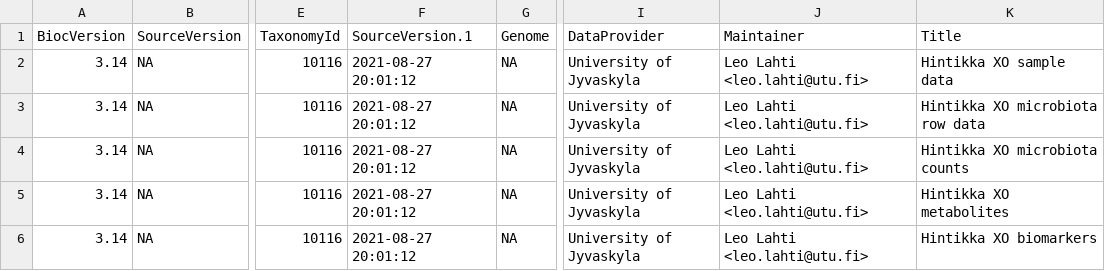
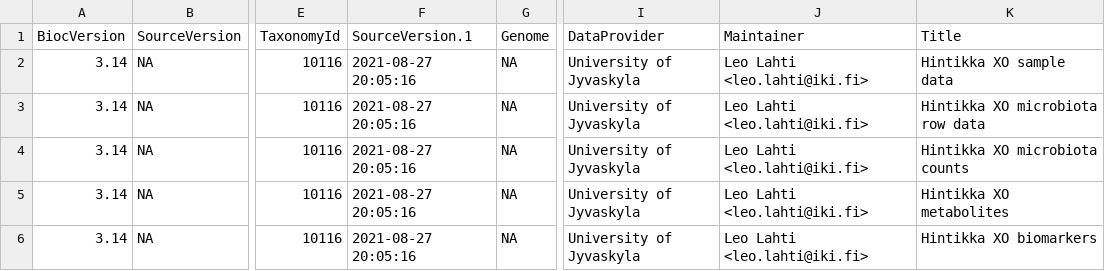
Before and after one commit to microbiome/microbiomeDataSets, a CSV file: inst/extdata/3.14/metadata-hintikka-xo.csv, drawn as a sheet; only a part is shown, gaps mark what is left out; the diff names each change by its address in the sheet, - before the commit and + after, or states it on an @@ line.

```diff
--- a/inst/extdata/3.14/metadata-hintikka-xo.csv
+++ b/inst/extdata/3.14/metadata-hintikka-xo.csv
-F2:F6 (SourceVersion.1): 2021-08-27 20:01:12
+F2:F6 (SourceVersion.1): 2021-08-27 20:05:16
-J2:J6 (Maintainer): Leo Lahti <leo.lahti@utu.fi>
+J2:J6 (Maintainer): Leo Lahti <leo.lahti@iki.fi>
```
Also changed, not shown: 1 other file.
